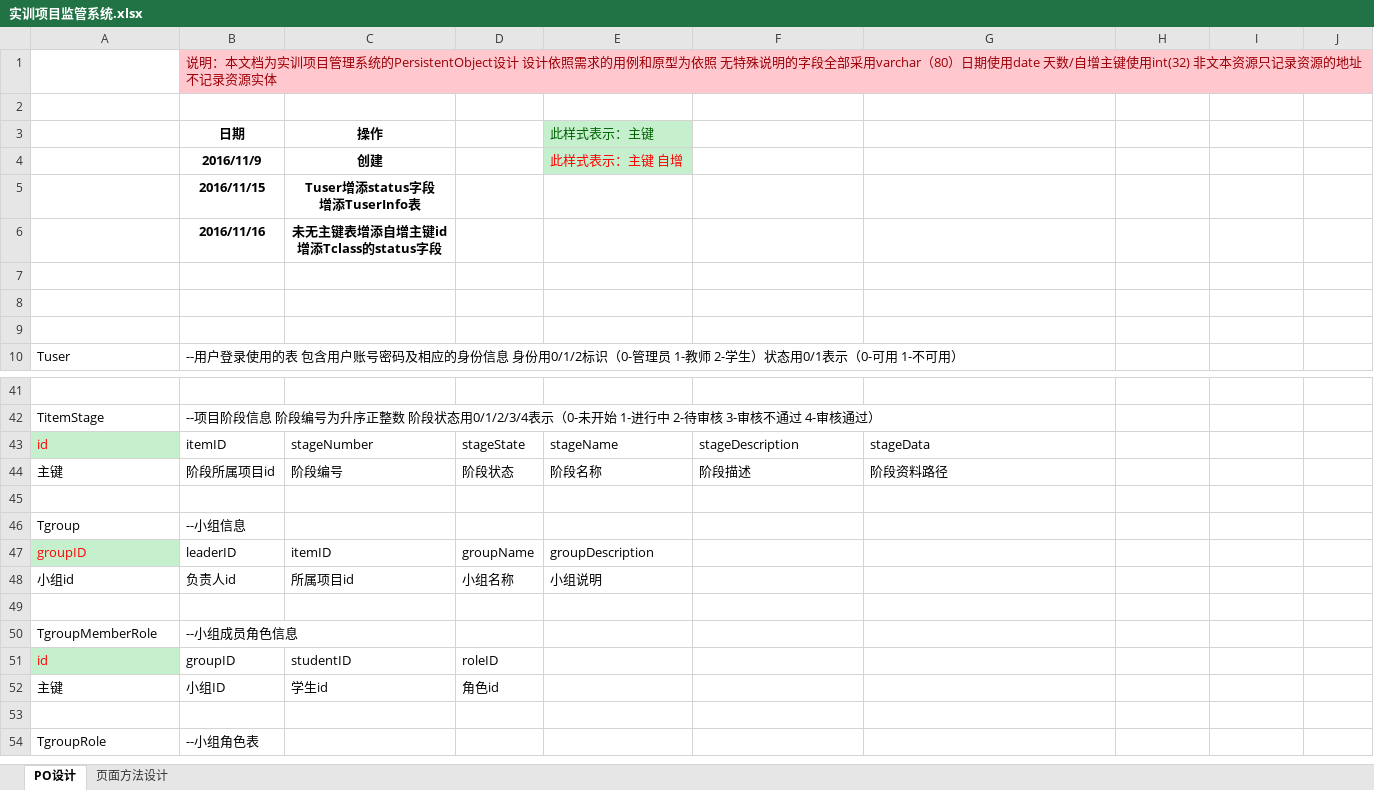
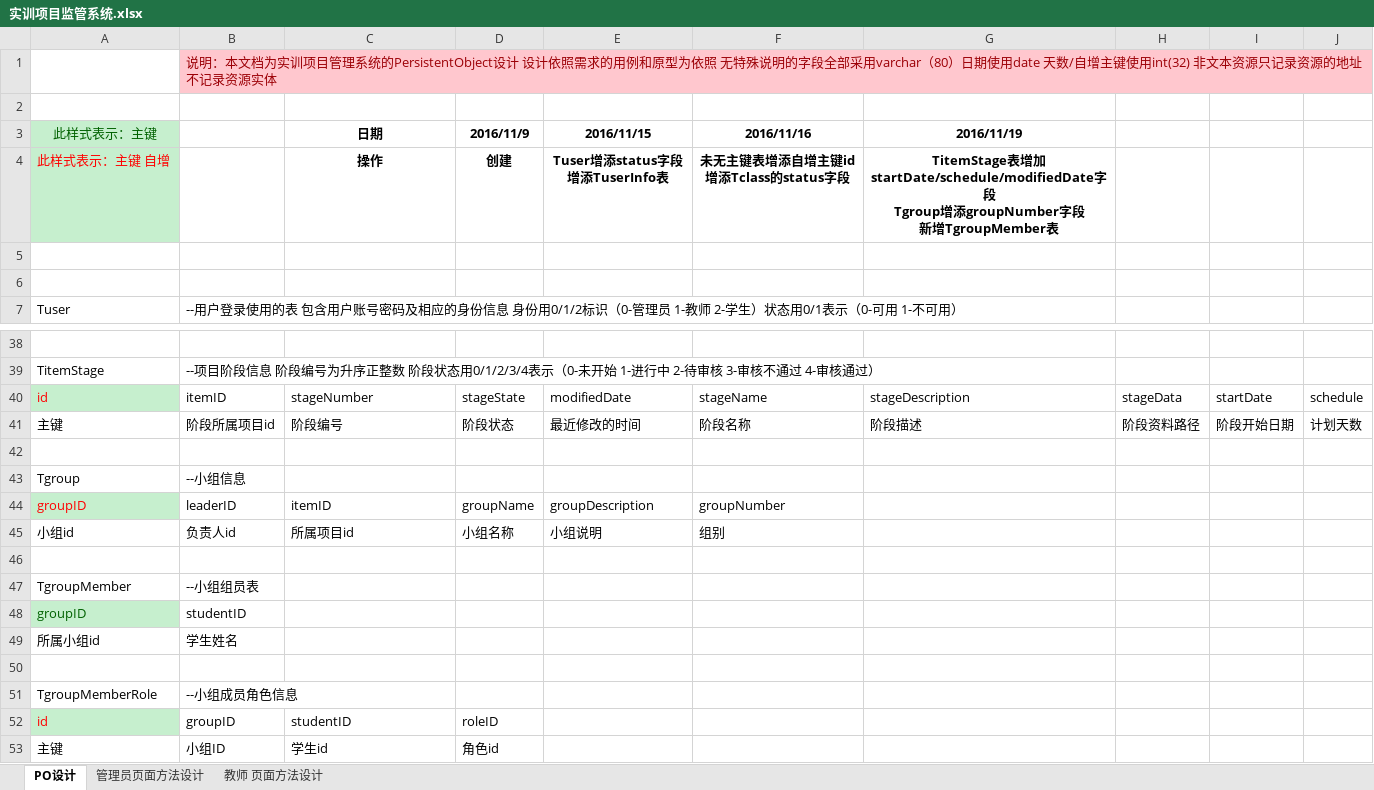
Before and after one commit to thesola/TPMS, an Excel workbook: 实训项目监管系统.xlsx, sheet PO设计, drawn as a sheet; only a part is shown, gaps mark what is left out; the shorter side is filled out with more unchanged rows; values as stored, in another font and other column widths than the file's, no borders; removed rows and columns are numbered as before the commit, all else as after; ↵ is a line break in a cell; the diff names each change by its address in the sheet, - before the commit and + after, or states it on an @@ line.

```diff
--- a/实训项目监管系统.xlsx (sheet PO设计)
+++ b/实训项目监管系统.xlsx (sheet PO设计)
-sheet tab: 页面方法设计
+sheet tab: 管理员页面方法设计
+sheet tab: 教师 页面方法设计
-row 3:  | 日期 | 操作 |  | 此样式表示：主键
-row 4:  | 2016/11/9 | 创建 |  | 此样式表示：主键 自增
-row 5:  | 2016/11/15 | Tuser增添status字段 ↵ 增添TuserInfo表
-row 6:  | 2016/11/16 | 未无主键表增添自增主键id ↵ 增添Tclass的status字段
-row 3: (empty)
+row 3: 此样式表示：主键 |  | 日期 | 2016/11/9 | 2016/11/15 | 2016/11/16 | 2016/11/19
-A3 fill: none
+A3 fill: #C6EFCE
+row 4: 此样式表示：主键 自增 |  | 操作 | 创建 | Tuser增添status字段 ↵ 增添TuserInfo表 | 未无主键表增添自增主键id ↵ 增添Tclass的status字段 | TitemStage表增加startDate/schedule/modifiedDate字段 ↵ Tgroup增添groupNumber字段 ↵ 新增TgroupMember表
-E40 (2016/11/15): stageName
+E40 (2016/11/15): modifiedDate
-F40 (2016/11/16): stageDescription
+F40 (2016/11/16): stageName
-G40 (2016/11/19): stageData
+G40 (2016/11/19): stageDescription
-H40: (empty)
+H40: stageData
-I40: (empty)
+I40: startDate
-J40: (empty)
+J40: schedule
-E41 (2016/11/15): 阶段名称
+E41 (2016/11/15): 最近修改的时间
-F41 (2016/11/16): 阶段描述
+F41 (2016/11/16): 阶段名称
-G41 (2016/11/19): 阶段资料路径
+G41 (2016/11/19): 阶段描述
-H41: (empty)
+H41: 阶段资料路径
-I41: (empty)
+I41: 阶段开始日期
-J41: (empty)
+J41: 计划天数
-F44 (2016/11/16): (empty)
+F44 (2016/11/16): groupNumber
-F45 (2016/11/16): (empty)
+F45 (2016/11/16): 组别
+row 46: (empty)
+row 47: TgroupMember | --小组组员表
+row 48: groupID | studentID
+row 49: 所属小组id | 学生姓名
```
Also changed, not shown: sheet 管理员页面方法设计, 41 other files.
